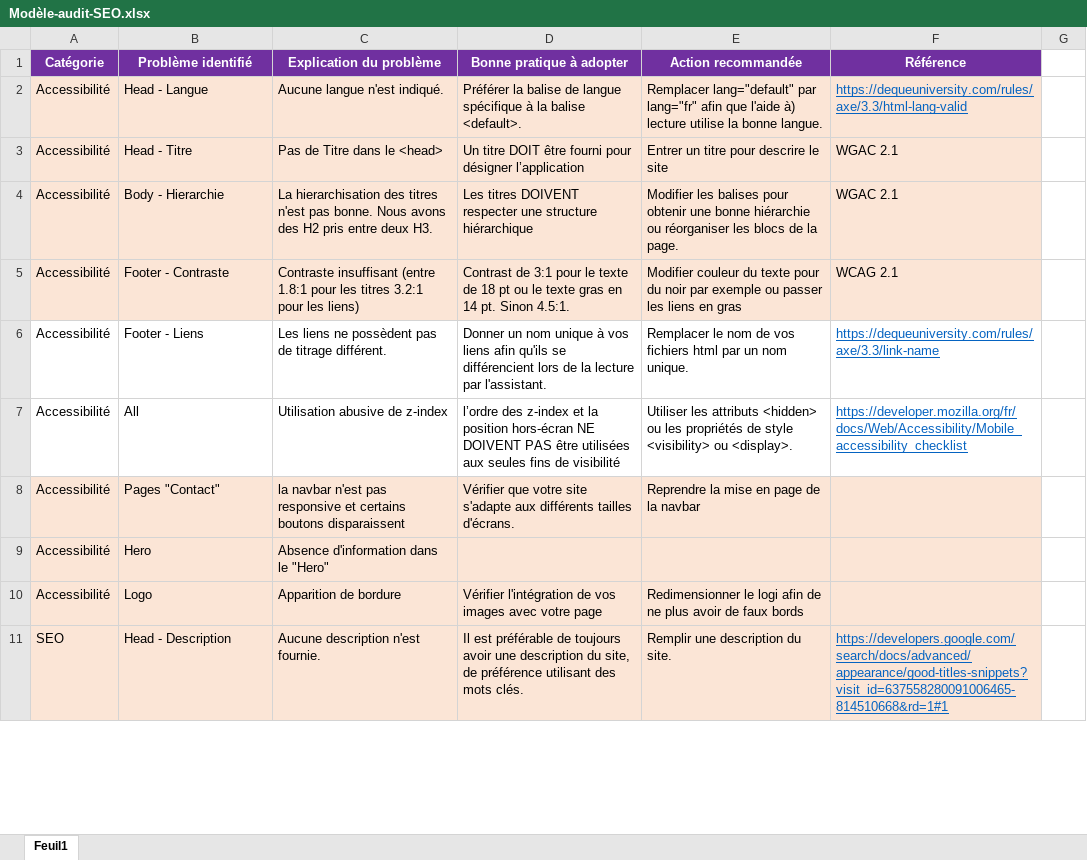
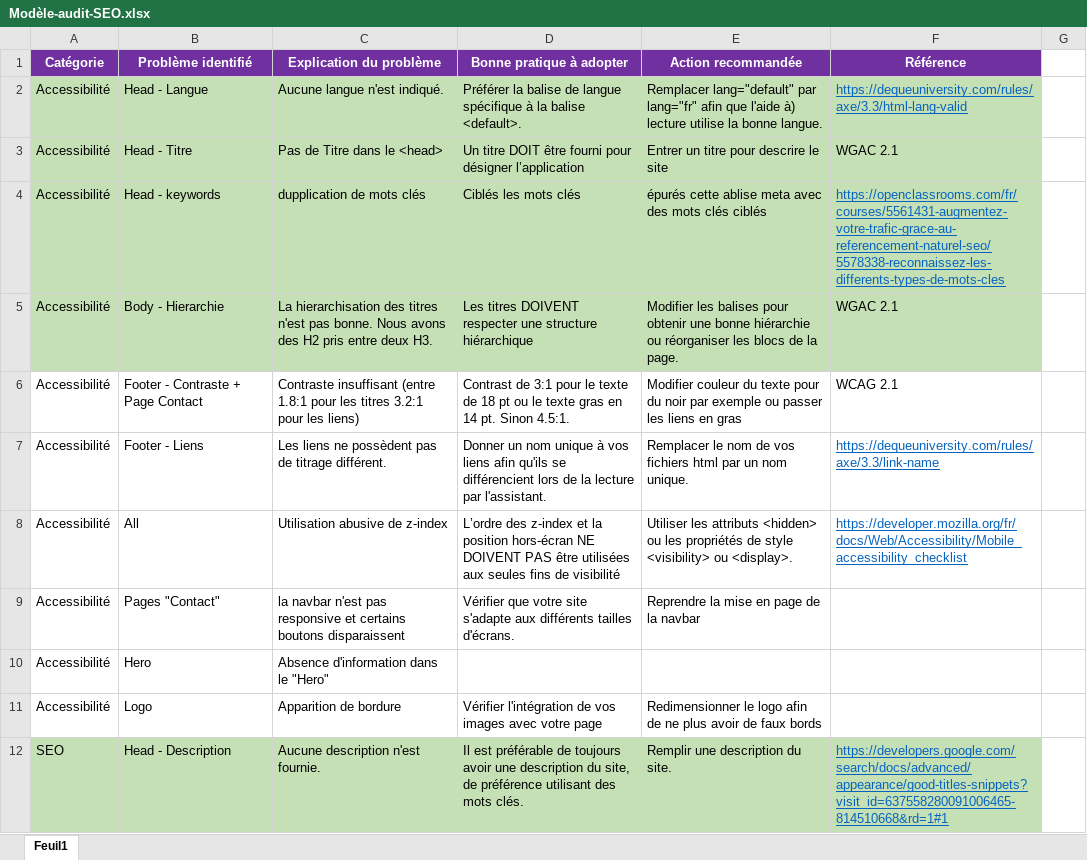
Before and after one commit to Anoerak/Anoerak_P4_06052021, an Excel workbook: Modèle-audit-SEO.xlsx, sheet Feuil1, drawn as a sheet; only a part is shown; values as stored, in another font and other column widths than the file's, no borders; addresses are those after the commit; the diff covers the shown part only; the diff names each change by its address in the sheet, - before the commit and + after, or states it on an @@ line.

Commit message:
Mise à jour de l'audit

```diff
--- a/Modèle-audit-SEO.xlsx (sheet Feuil1)
+++ b/Modèle-audit-SEO.xlsx (sheet Feuil1)
-A2:F3 fill: #FBE5D6
+A2:F3 fill: #C5E0B4
+row 4: Accessibilité | Head - keywords | dupplication de mots clés | Ciblés les mots clés | épurés cette ablise meta avec des mots clés ciblés | https://openclassrooms.com/fr/courses/5561431-augmentez-votre-trafic-grace-au-referencement-naturel-seo/5578338-reconnaissez-les-differents-types-de-mots-cles
-A5:F5 fill: #FBE5D6
+A5:F5 fill: #C5E0B4
-A6:F6 fill: #FBE5D6
+A6:F6 fill: none
-B6 (Problème identifié): Footer - Contraste
+B6 (Problème identifié): Footer - Contraste + Page Contact
-D8 (Bonne pratique à adopter): l’ordre des z-index…
+D8 (Bonne pratique à adopter): L’ordre des z-index…
-A9:F11 fill: #FBE5D6
+A9:F11 fill: none
-E11 (Action recommandée): Redimensionner le logi afin de…
+E11 (Action recommandée): Redimensionner le logo afin de…
-A12:F12 fill: #FBE5D6
+A12:F12 fill: #C5E0B4
```
Also changed, not shown: 4 added rows, 3 edited cells and cell formats elsewhere in this sheet, 2 other files.
